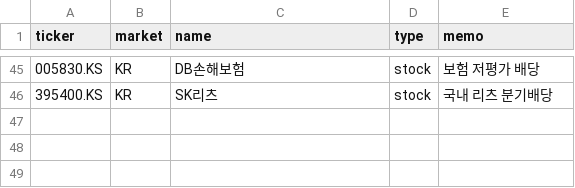
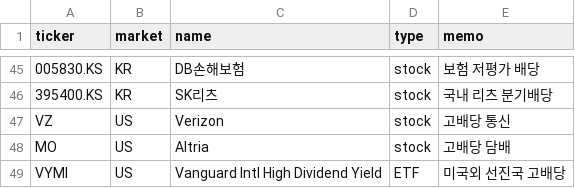
Before and after one commit to sj951027/div-tracker, a CSV file: watchlist.csv, drawn as a sheet; only a part is shown, gaps mark what is left out; the diff names each change by its address in the sheet, - before the commit and + after, or states it on an @@ line.

```diff
--- a/watchlist.csv
+++ b/watchlist.csv
+row 47: VZ | US | Verizon | stock | 고배당 통신
+row 48: MO | US | Altria | stock | 고배당 담배
+row 49: VYMI | US | Vanguard Intl High Dividend Yield | ETF | 미국외 선진국 고배당
```
Also changed, not shown: 3 other files.
